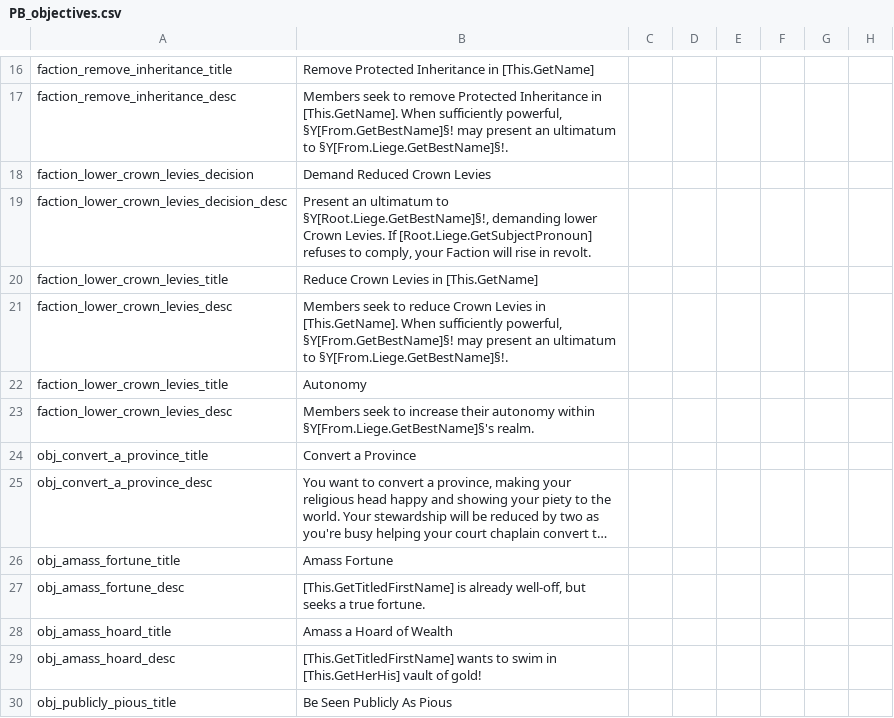
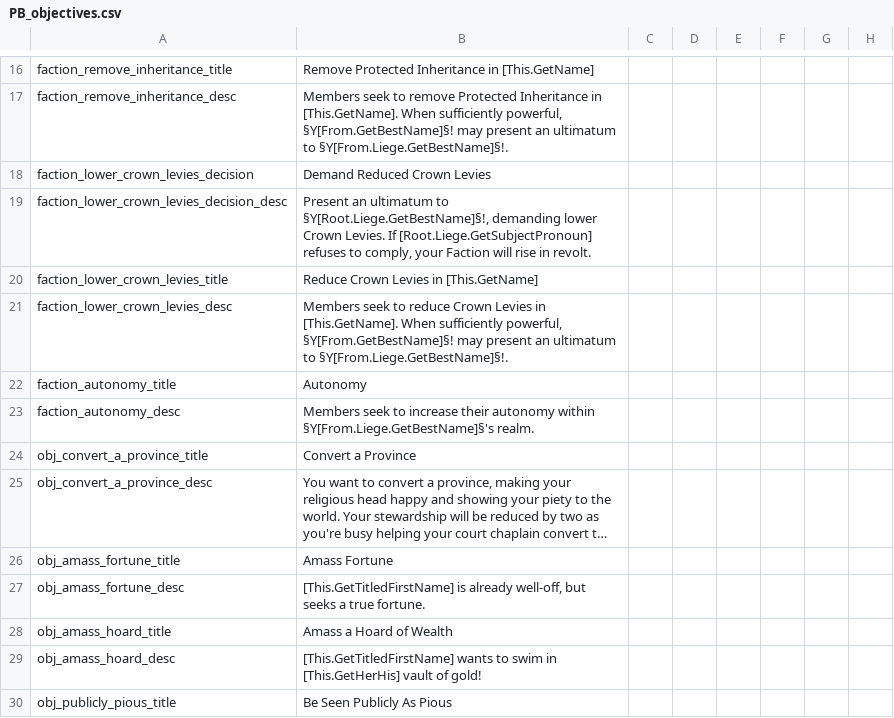
Before and after one commit to Meneth/PB-git, a CSV file: ProjectBalance/localisation/PB_objectives.csv, drawn as a sheet; only a part is shown, gaps mark what is left out; long unchanged cells end in …; the diff names each change by its address in the sheet, - before the commit and + after, or states it on an @@ line.

```diff
--- a/ProjectBalance/localisation/PB_objectives.csv
+++ b/ProjectBalance/localisation/PB_objectives.csv
-A22: faction_lower_crown_levies_title
+A22: faction_autonomy_title
-A23: faction_lower_crown_levies_desc
+A23: faction_autonomy_desc
```
Also changed, not shown: 2 other files.
